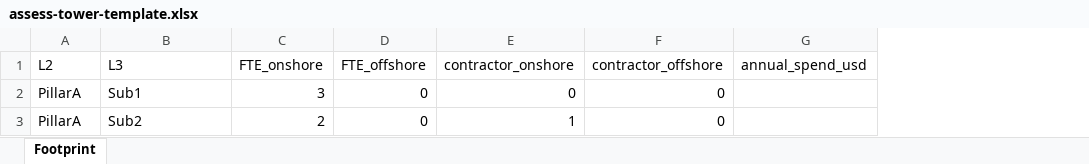
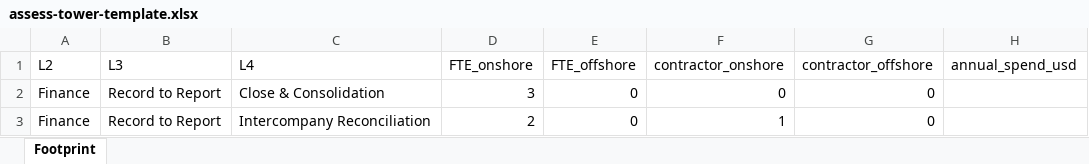
Before and after one commit to mangalrohit-eng/AI-Initiaitves, an Excel workbook: public/assess-tower-template.xlsx, sheet Footprint, drawn as a sheet; values as stored, in another font and other column widths than the file's, no borders; the diff names each change by its address in the sheet, - before the commit and + after, or states it on an @@ line.

```diff
--- a/public/assess-tower-template.xlsx (sheet Footprint)
+++ b/public/assess-tower-template.xlsx (sheet Footprint)
+column C (L4), rows 2-3: Close & Consolidation | Intercompany Reconciliation
-A2:A3 (L2): PillarA
+A2:A3 (L2): Finance
-B2 (L3): Sub1
+B2 (L3): Record to Report
-B3 (L3): Sub2
+B3 (L3): Record to Report
```
Also changed, not shown: 25 other files.
